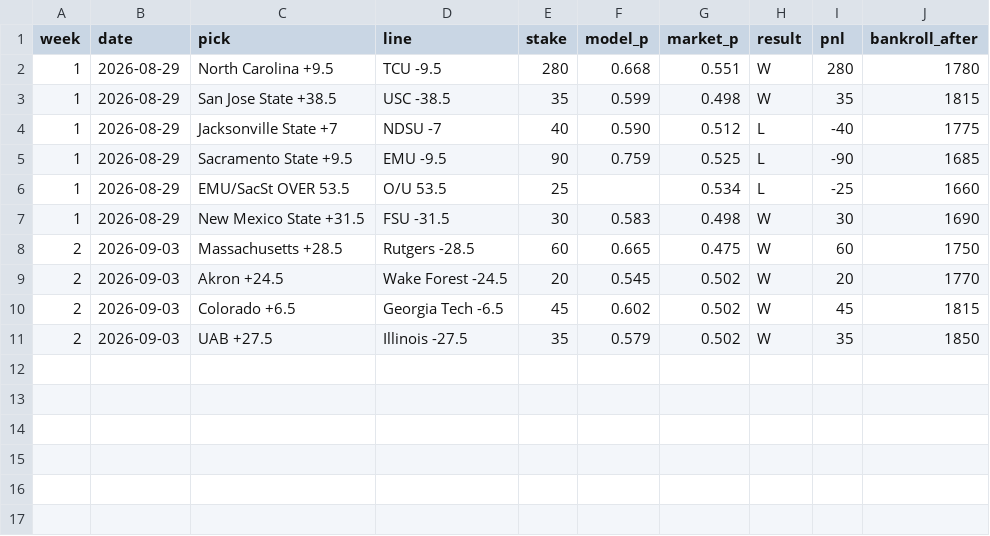
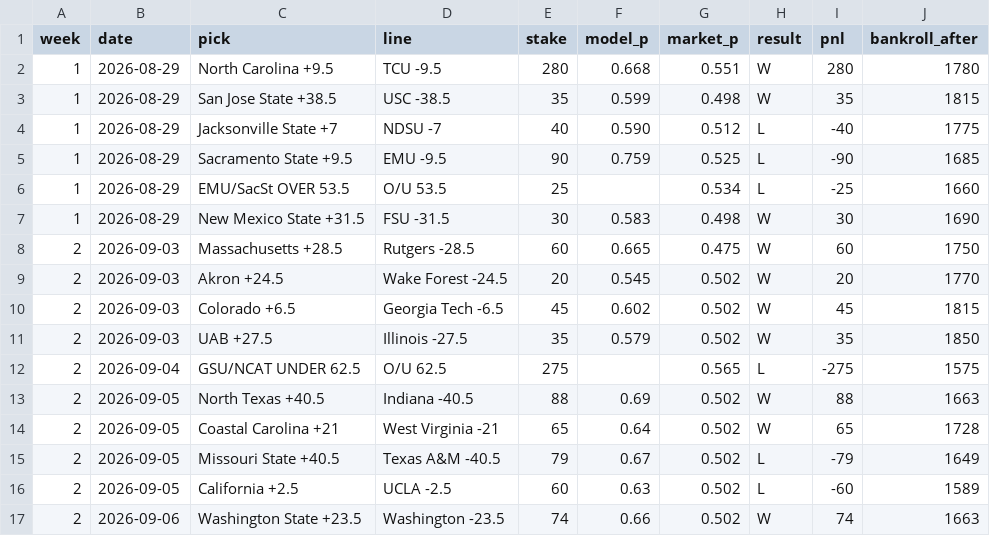
Before and after one commit to lucasalvarezflorida-lab/ncaa-fbs-analytics, a CSV file: contest_ledger.csv, drawn as a sheet.

```diff
--- a/contest_ledger.csv
+++ b/contest_ledger.csv
@@ -11 +11,7 @@ week,date,pick,line,stake,model_p,market_p,result,pnl,bankroll_after
 2,2026-09-03,UAB +27.5,Illinois -27.5,35,0.579,0.502,W,35,1850
+2,2026-09-04,GSU/NCAT UNDER 62.5,O/U 62.5,275,,0.565,L,-275,1575
+2,2026-09-05,North Texas +40.5,Indiana -40.5,88,0.69,0.502,W,88,1663
+2,2026-09-05,Coastal Carolina +21,West Virginia -21,65,0.64,0.502,W,65,1728
+2,2026-09-05,Missouri State +40.5,Texas A&M -40.5,79,0.67,0.502,L,-79,1649
+2,2026-09-05,California +2.5,UCLA -2.5,60,0.63,0.502,L,-60,1589
+2,2026-09-06,Washington State +23.5,Washington -23.5,74,0.66,0.502,W,74,1663
```
Also changed, not shown: 1 other file.
